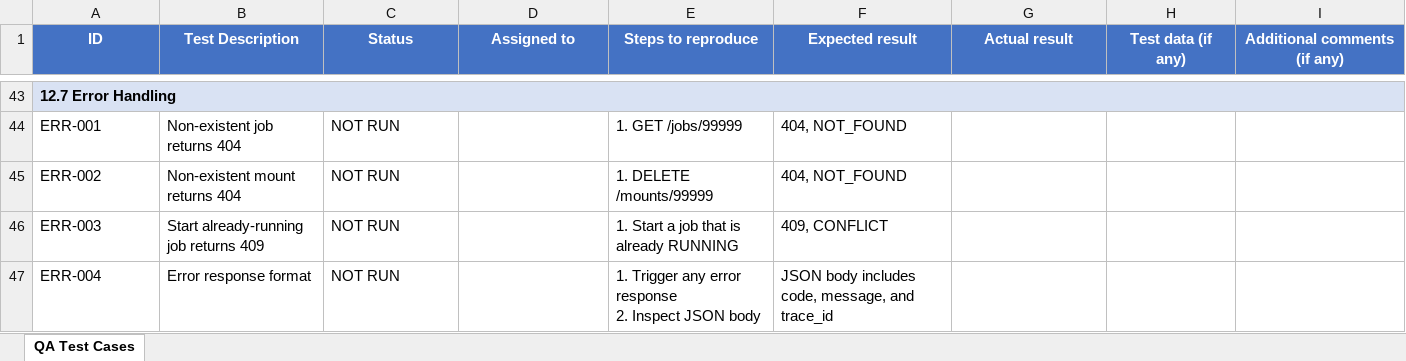
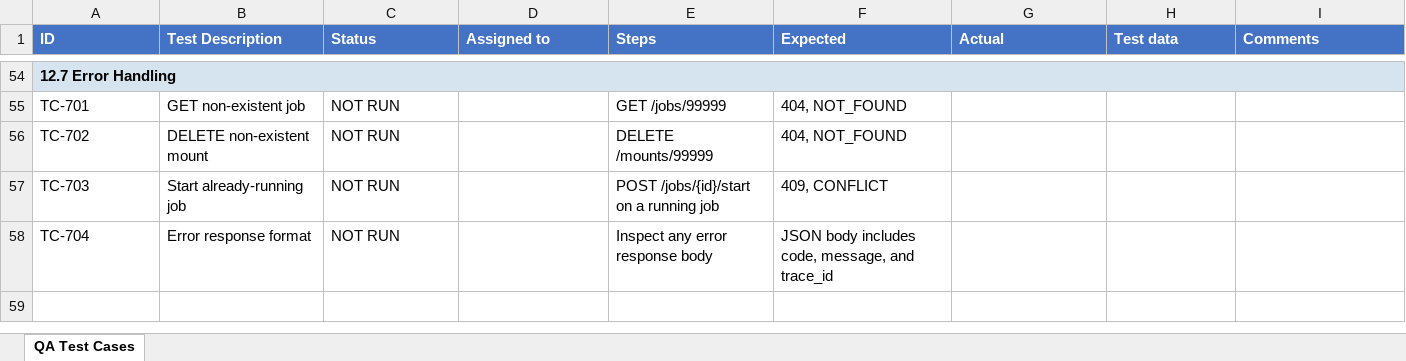
Before and after one commit to t3knoid/ecube, an Excel workbook: documents/operations/ecube-qa-test-cases.xlsx, sheet QA Test Cases, drawn as a sheet; only a part is shown, gaps mark what is left out; values as stored, in another font and other column widths than the file's, no borders; addresses are those after the commit; ↵ is a line break in a cell; the diff covers the shown part only; the diff names each change by its address in the sheet, - before the commit and + after, or states it on an @@ line.

```diff
--- a/documents/operations/ecube-qa-test-cases.xlsx (sheet QA Test Cases)
+++ b/documents/operations/ecube-qa-test-cases.xlsx (sheet QA Test Cases)
-A1:I1 alignment: center
+A1:I1 alignment: left
-E1: Steps to reproduce
+E1: Steps
-F1: Expected result
+F1: Expected
-G1: Actual result
+G1: Actual
-H1: Test data (if any)
+H1: Test data
-I1: Additional comments (if any)
+I1: Comments
-A55 (ID): ERR-001
+A55 (ID): TC-701
-B55 (Test Description): Non-existent job returns 404
+B55 (Test Description): GET non-existent job
-E55 (Steps): 1. GET /jobs/99999
+E55 (Steps): GET /jobs/99999
-A56 (ID): ERR-002
+A56 (ID): TC-702
-B56 (Test Description): Non-existent mount returns 404
+B56 (Test Description): DELETE non-existent mount
-E56 (Steps): 1. DELETE /mounts/99999
+E56 (Steps): DELETE /mounts/99999
-A57 (ID): ERR-003
+A57 (ID): TC-703
-B57 (Test Description): Start already-running job returns 409
+B57 (Test Description): Start already-running job
-E57 (Steps): 1. Start a job that is already RUNNING
+E57 (Steps): POST /jobs/{id}/start on a running job
-A58 (ID): ERR-004
+A58 (ID): TC-704
-E58 (Steps): 1. Trigger any error response ↵ 2. Inspect JSON body
+E58 (Steps): Inspect any error response body
```
Also changed, not shown: 22 added rows, 11 removed rows and 77 edited cells elsewhere in this sheet, 2 other files.
